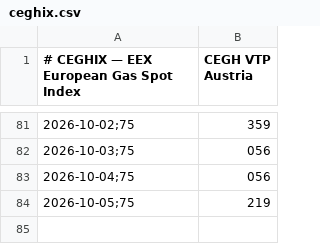
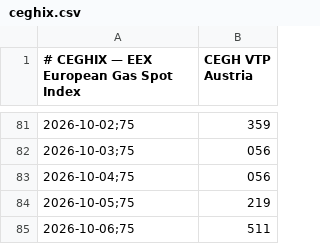
Before and after one commit to olikep/spotpreis-monitor, a CSV file: docs/data/ceghix.csv, drawn as a sheet; only a part is shown, gaps mark what is left out; the diff names each change by its address in the sheet, - before the commit and + after, or states it on an @@ line.

```diff
--- a/docs/data/ceghix.csv
+++ b/docs/data/ceghix.csv
+row 85: 2026-10-06;75 | 511
```
Also changed, not shown: data/ceghix.csv.
